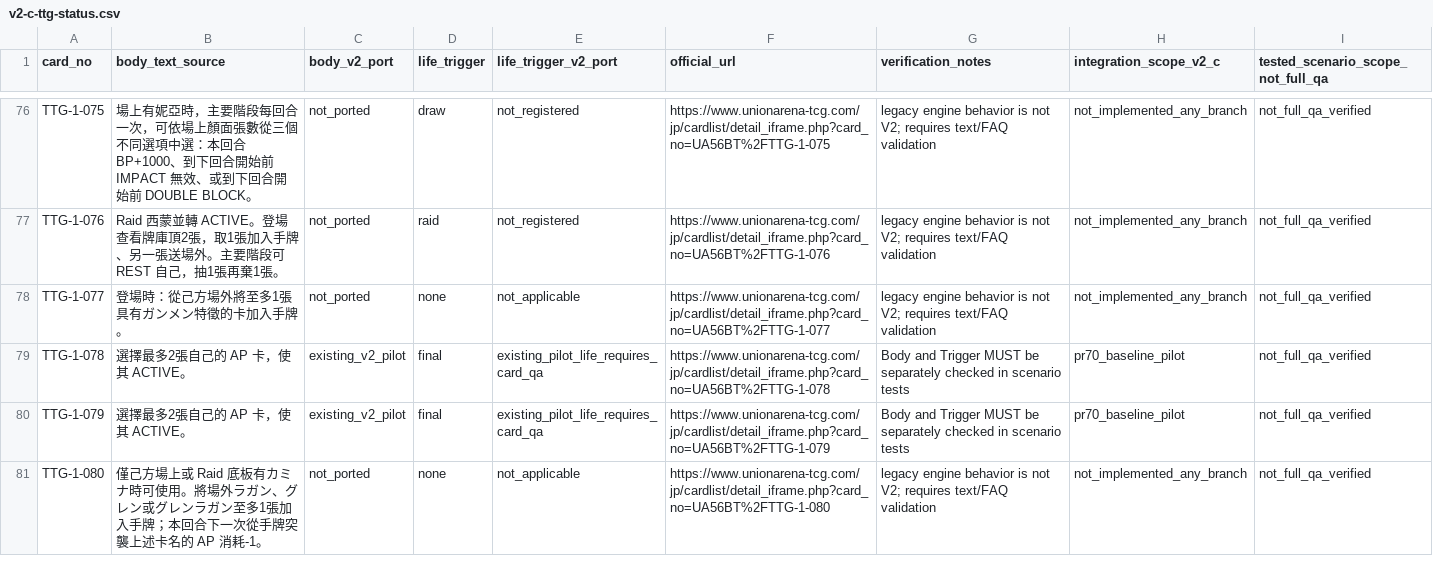
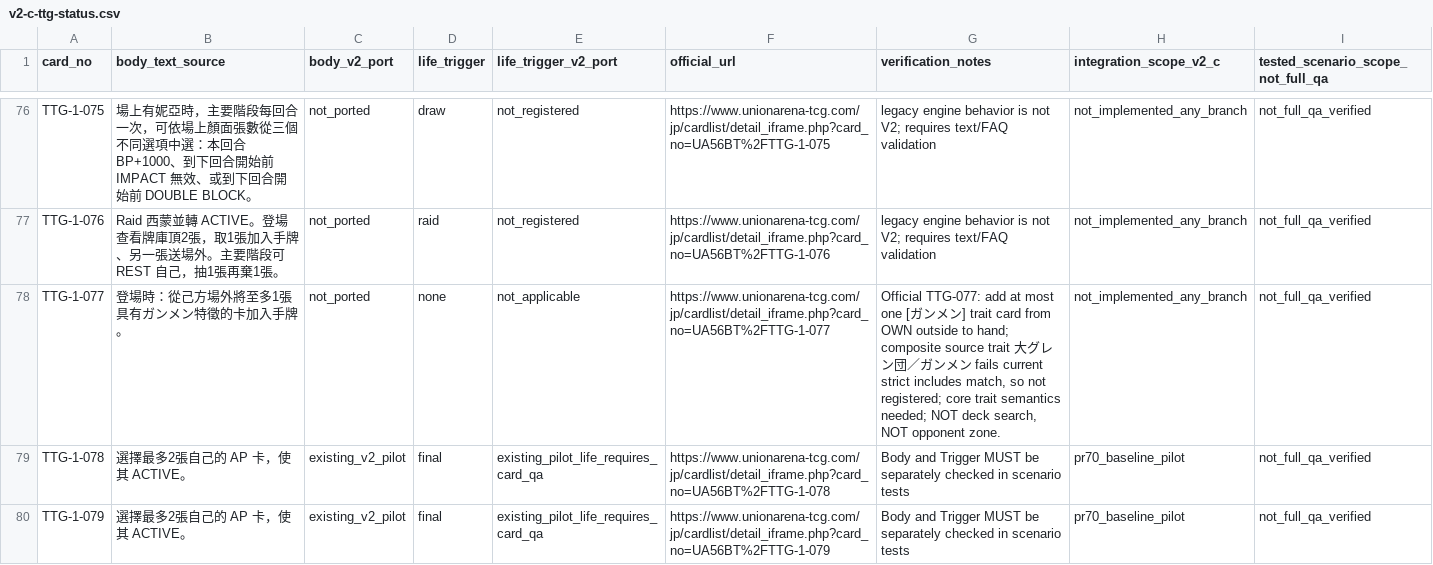
Before and after one commit to will00t-debug/Ua, a CSV file: audit/v2-c-ttg-status.csv, drawn as a sheet; only a part is shown, gaps mark what is left out; the shorter side is filled out with more unchanged rows.

Commit message:
audit(v2-c): pin official source-zone, trait matching and SLG014 energy-only recovery blockers

```diff
--- a/audit/v2-c-ttg-status.csv
+++ b/audit/v2-c-ttg-status.csv
@@ -77,3 +77,3 @@
 "TTG-1-076","Raid 西蒙並轉 ACTIVE。登場查看牌庫頂2張，取1張加入手牌、另一張送場外。主要階段可 REST 自己，抽1張再棄1張。","not_ported","raid","not_registered","https://www.unionarena-tcg.com/jp/cardlist/detail_iframe.php?card_no=UA56BT%2FTTG-1-076","legacy engine behavior is not V2; requires text/FAQ validation","not_implemented_any_branch","not_full_qa_verified"
-"TTG-1-077","登場時：從己方場外將至多1張具有ガンメン特徵的卡加入手牌。","not_ported","none","not_applicable","https://www.unionarena-tcg.com/jp/cardlist/detail_iframe.php?card_no=UA56BT%2FTTG-1-077","legacy engine behavior is not V2; requires text/FAQ validation","not_implemented_any_branch","not_full_qa_verified"
+"TTG-1-077","登場時：從己方場外將至多1張具有ガンメン特徵的卡加入手牌。","not_ported","none","not_applicable","https://www.unionarena-tcg.com/jp/cardlist/detail_iframe.php?card_no=UA56BT%2FTTG-1-077","Official TTG-077: add at most one [ガンメン] trait card from OWN outside to hand; composite source trait 大グレン団／ガンメン fails current strict includes match, so not registered; core trait semantics needed; NOT deck search, NOT opponent zone.","not_implemented_any_branch","not_full_qa_verified"
 "TTG-1-078","選擇最多2張自己的 AP 卡，使其 ACTIVE。","existing_v2_pilot","final","existing_pilot_life_requires_card_qa","https://www.unionarena-tcg.com/jp/cardlist/detail_iframe.php?card_no=UA56BT%2FTTG-1-078","Body and Trigger MUST be separately checked in scenario tests","pr70_baseline_pilot","not_full_qa_verified"
```
